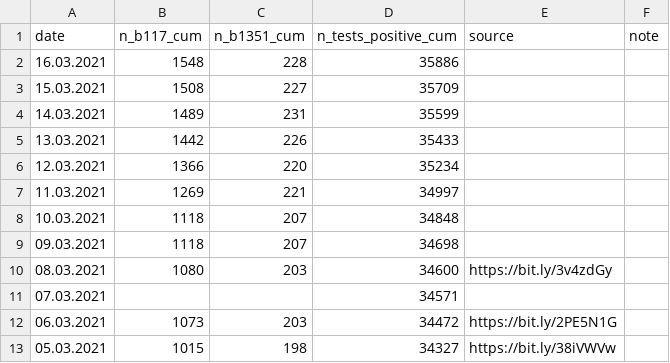
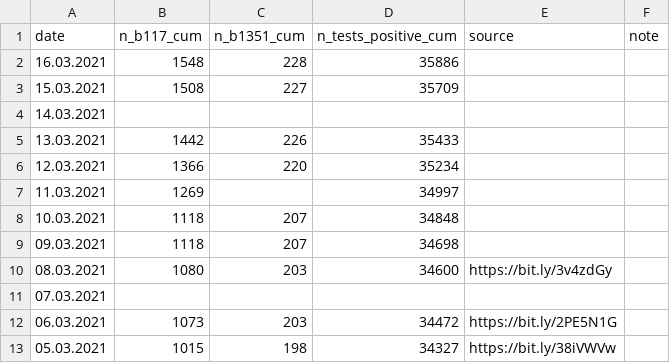
Before and after one commit to covid-19-impact-lab/sid-germany, a CSV file: src/original_data/virus_strains_cologne.csv, drawn as a sheet; only a part is shown.

Commit message:
Fix irregularities in cologne data.

```diff
--- a/src/original_data/virus_strains_cologne.csv
+++ b/src/original_data/virus_strains_cologne.csv
@@ -3,6 +3,6 @@ date,n_b117_cum,n_b1351_cum,n_tests_positive_cum,source,note
 15.03.2021,1508,227,35709,,
-14.03.2021,1489,231,35599,,
+14.03.2021,,,,,
 13.03.2021,1442,226,35433,,
 12.03.2021,1366,220,35234,,
-11.03.2021,1269,221,34997,,
+11.03.2021,1269,,34997,,
 10.03.2021,1118,207,34848,,
@@ -10,3 +10,3 @@ date,n_b117_cum,n_b1351_cum,n_tests_positive_cum,source,note
 08.03.2021,1080,203,34600,https://bit.ly/3v4zdGy,
-07.03.2021,,,34571,,
+07.03.2021,,,,,
 06.03.2021,1073,203,34472,https://bit.ly/2PE5N1G,
```
